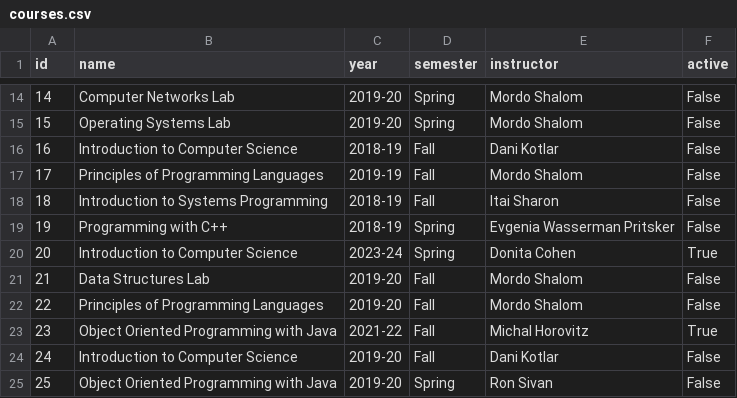
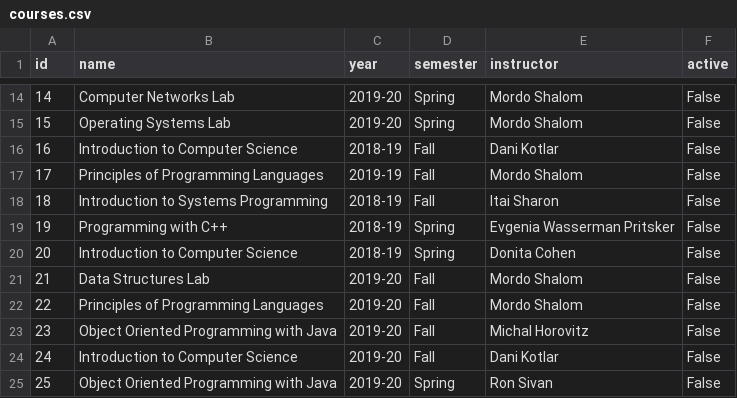
Before and after one commit to Elazarbsh/Automatic_HW_checker, a CSV file: homework/data/courses.csv, drawn as a sheet; only a part is shown, gaps mark what is left out.

```diff
--- a/homework/data/courses.csv
+++ b/homework/data/courses.csv
@@ -19,6 +19,6 @@ id,name,year,semester,instructor,active
 19,Programming with C++,2018-19,Spring,Evgenia Wasserman Pritsker,False
-20,Introduction to Computer Science,2023-24,Spring,Donita Cohen,True
+20,Introduction to Computer Science,2018-19,Spring,Donita Cohen,False
 21,Data Structures Lab,2019-20,Fall,Mordo Shalom,False
 22,Principles of Programming Languages,2019-20,Fall,Mordo Shalom,False
-23,Object Oriented Programming with Java,2021-22,Fall,Michal Horovitz,True
+23,Object Oriented Programming with Java,2019-20,Fall,Michal Horovitz,False
 24,Introduction to Computer Science,2019-20,Fall,Dani Kotlar,False
```
Also changed, not shown: 19 other files.
